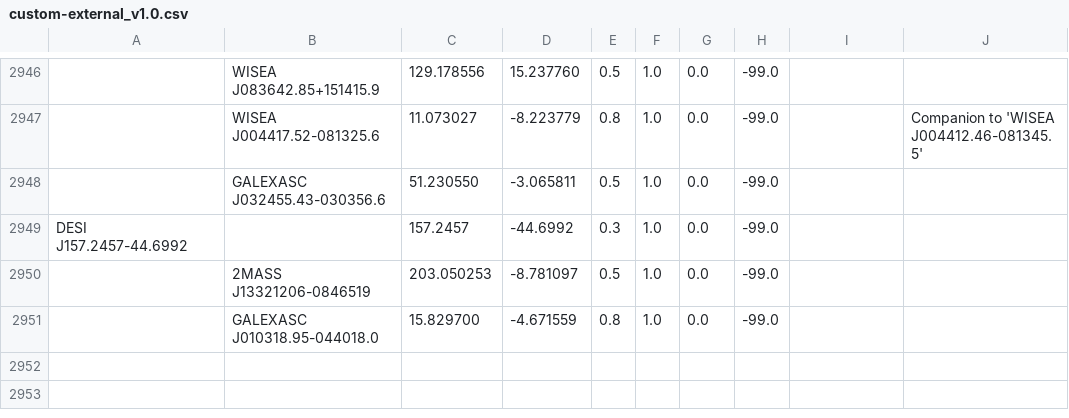
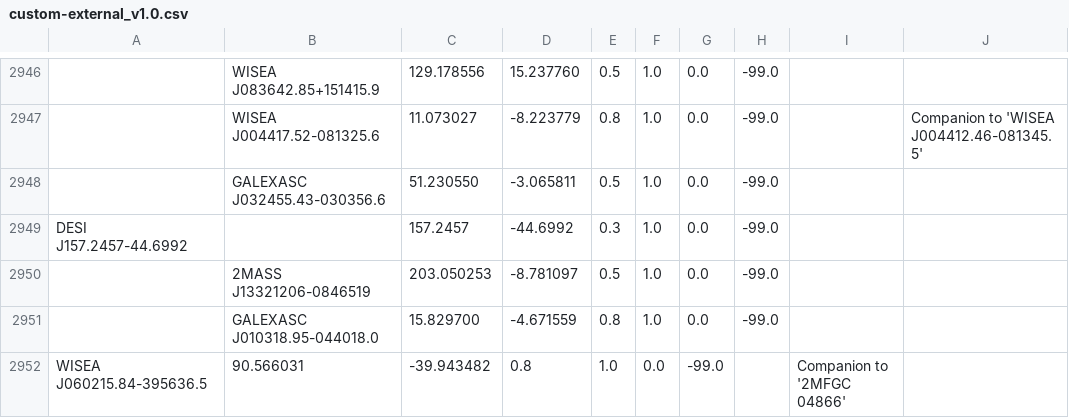
Before and after one commit to moustakas/SGA, a CSV file: py/SGA/data/SGA2025/custom-external_v1.0.csv, drawn as a sheet; only a part is shown, gaps mark what is left out; the diff names each change by its address in the sheet, - before the commit and + after, or states it on an @@ line.

```diff
--- a/py/SGA/data/SGA2025/custom-external_v1.0.csv
+++ b/py/SGA/data/SGA2025/custom-external_v1.0.csv
+row 2952: WISEA J060215.84-395636.5 | 90.566031 | -39.943482 | 0.8 | 1.0 | 0.0 | -99.0 |  | Companion to '2MFGC 04866'
```
Also changed, not shown: py/SGA/data/SGA2025/SGA2025-moremasking.csv, py/SGA/data/SGA2025/SGA2025-vi-properties.csv, 2 other files.
